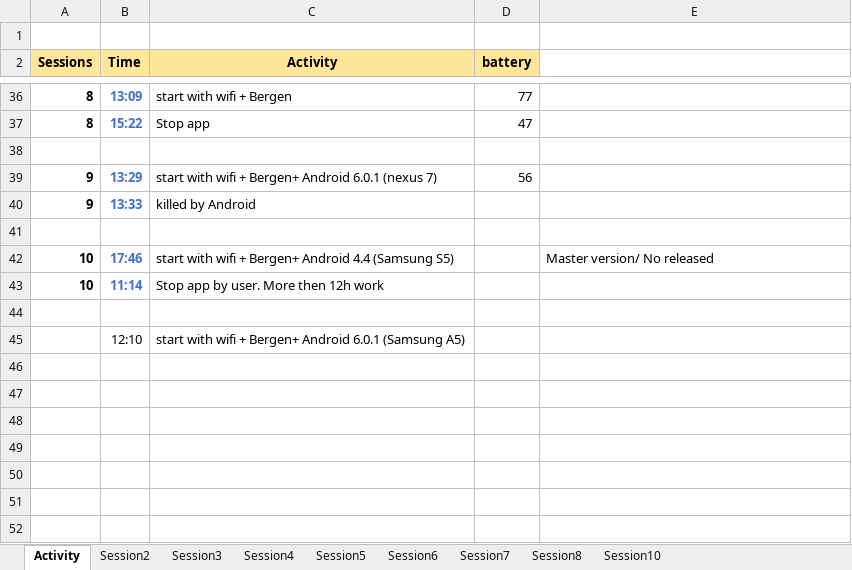
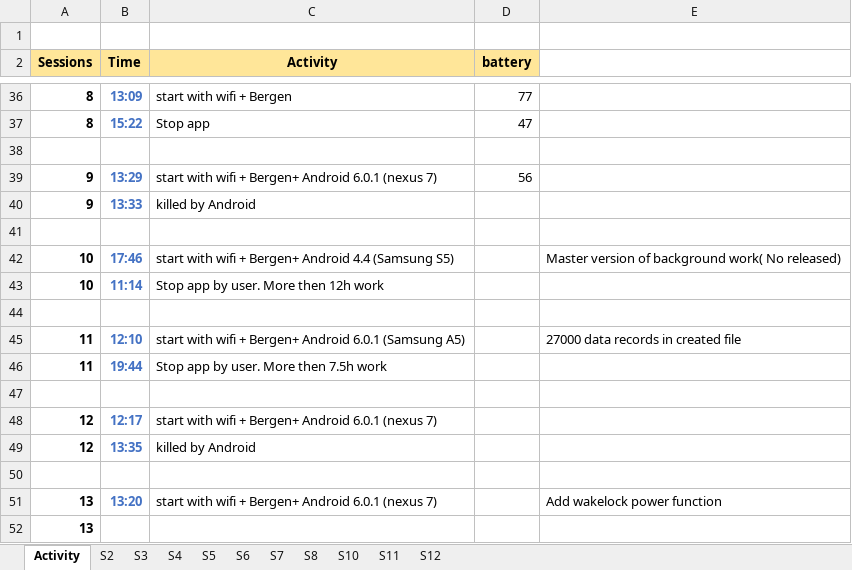
Before and after one commit to Serginio06/transporter, an Excel workbook: Resources/Background test notes.xlsx, sheet Activity, drawn as a sheet; only a part is shown, gaps mark what is left out; values as stored, in another font and other column widths than the file's, no borders; addresses are those after the commit; the diff names each change by its address in the sheet, - before the commit and + after, or states it on an @@ line.

Commit message:
update background function with ionic-native powerManagment

```diff
--- a/Resources/Background test notes.xlsx (sheet Activity)
+++ b/Resources/Background test notes.xlsx (sheet Activity)
-sheet tab: Session2
+sheet tab: S2
-sheet tab: Session3
+sheet tab: S3
-sheet tab: Session4
+sheet tab: S4
-sheet tab: Session5
+sheet tab: S5
-sheet tab: Session6
+sheet tab: S6
-sheet tab: Session7
+sheet tab: S7
-sheet tab: Session8
+sheet tab: S8
-sheet tab: Session10
+sheet tab: S10
+sheet tab: S11
+sheet tab: S12
-E42: Master version/ No released
+E42: Master version of background work( No released)
+row 45: 11 | 12:10 | start with wifi + Bergen+ Android 6.0.1 (Samsung A5) |  | 27000 data records in created file
+row 46: 11 | 19:44 | Stop app by user. More then 7.5h work
-row 47:  | 12:10 | start with wifi + Bergen+ Android 6.0.1 (Samsung A5)
+row 47: (empty)
+row 48: 12 | 12:17 | start with wifi + Bergen+ Android 6.0.1 (nexus 7)
+row 49: 12 | 13:35 | killed by Android
+row 50: (empty)
+row 51: 13 | 13:20 | start with wifi + Bergen+ Android 6.0.1 (nexus 7) |  | Add wakelock power function
+row 52: 13
```
Also changed, not shown: sheet S2, sheet S3, sheet S4, sheet S5, formulas that keep their value, Resources/._Background test notes.xlsx, Resources/._~$Background test notes.xlsx, 4 other files.
